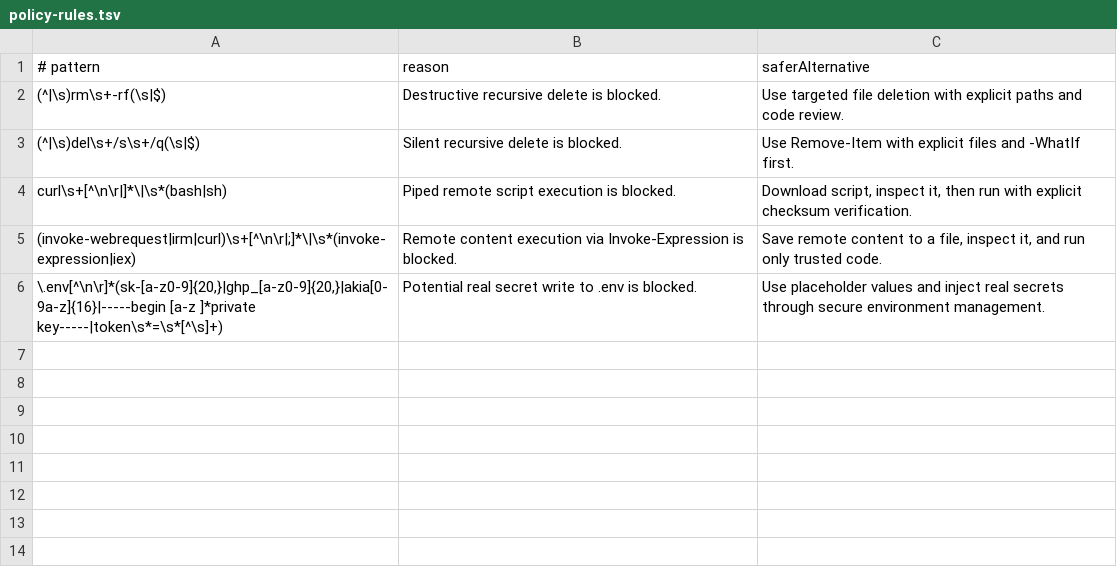
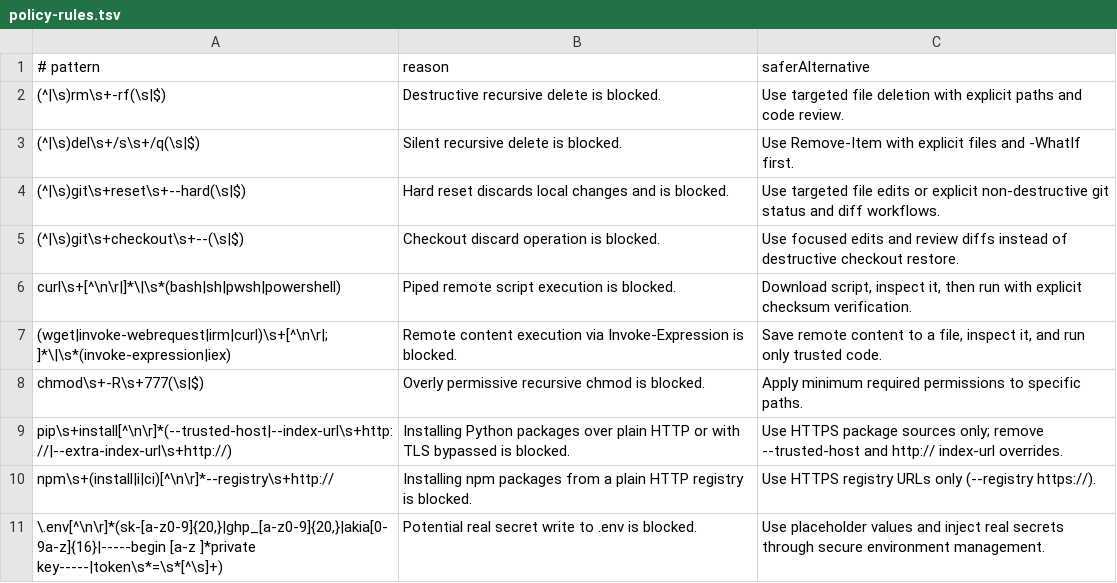
Before and after one commit to psyk01337/Agentic-Development-Starter, a TSV file: .github/hooks/policy-rules.tsv, drawn as a sheet.

Commit message:
Strengthen the agentic starter governance by adding handoff and escalation contracts across agents, introducing agent-contract workflow checks, and expanding role/capability policy metadata for clearer enforcement. Add modular React, Next.js, FastAPI, and frontend test overlays while hardening security and hook guardrails against destructive commands and supply-chain risks (including HTTP/TLS-bypass package installs), with runbooks and changelogs aligned.

```diff
--- a/.github/hooks/policy-rules.tsv
+++ b/.github/hooks/policy-rules.tsv
@@ -3,4 +3,9 @@
 (^|\s)del\s+/s\s+/q(\s|$)	Silent recursive delete is blocked.	Use Remove-Item with explicit files and -WhatIf first.
-curl\s+[^\n\r|]*\|\s*(bash|sh)	Piped remote script execution is blocked.	Download script, inspect it, then run with explicit checksum verification.
-(invoke-webrequest|irm|curl)\s+[^\n\r|;]*\|\s*(invoke-expression|iex)	Remote content execution via Invoke-Expression is blocked.	Save remote content to a file, inspect it, and run only trusted code.
+(^|\s)git\s+reset\s+--hard(\s|$)	Hard reset discards local changes and is blocked.	Use targeted file edits or explicit non-destructive git status and diff workflows.
+(^|\s)git\s+checkout\s+--(\s|$)	Checkout discard operation is blocked.	Use focused edits and review diffs instead of destructive checkout restore.
+curl\s+[^\n\r|]*\|\s*(bash|sh|pwsh|powershell)	Piped remote script execution is blocked.	Download script, inspect it, then run with explicit checksum verification.
+(wget|invoke-webrequest|irm|curl)\s+[^\n\r|;]*\|\s*(invoke-expression|iex)	Remote content execution via Invoke-Expression is blocked.	Save remote content to a file, inspect it, and run only trusted code.
+chmod\s+-R\s+777(\s|$)	Overly permissive recursive chmod is blocked.	Apply minimum required permissions to specific paths.
+pip\s+install[^\n\r]*(--trusted-host|--index-url\s+http://|--extra-index-url\s+http://)	Installing Python packages over plain HTTP or with TLS bypassed is blocked.	Use HTTPS package sources only; remove --trusted-host and http:// index-url overrides.
+npm\s+(install|i|ci)[^\n\r]*--registry\s+http://	Installing npm packages from a plain HTTP registry is blocked.	Use HTTPS registry URLs only (--registry https://).
 \.env[^\n\r]*(sk-[a-z0-9]{20,}|ghp_[a-z0-9]{20,}|akia[0-9a-z]{16}|-----begin [a-z ]*private key-----|token\s*=\s*[^\s]+)	Potential real secret write to .env is blocked.	Use placeholder values and inject real secrets through secure environment management.
```
Also changed, not shown: 30 other files.
